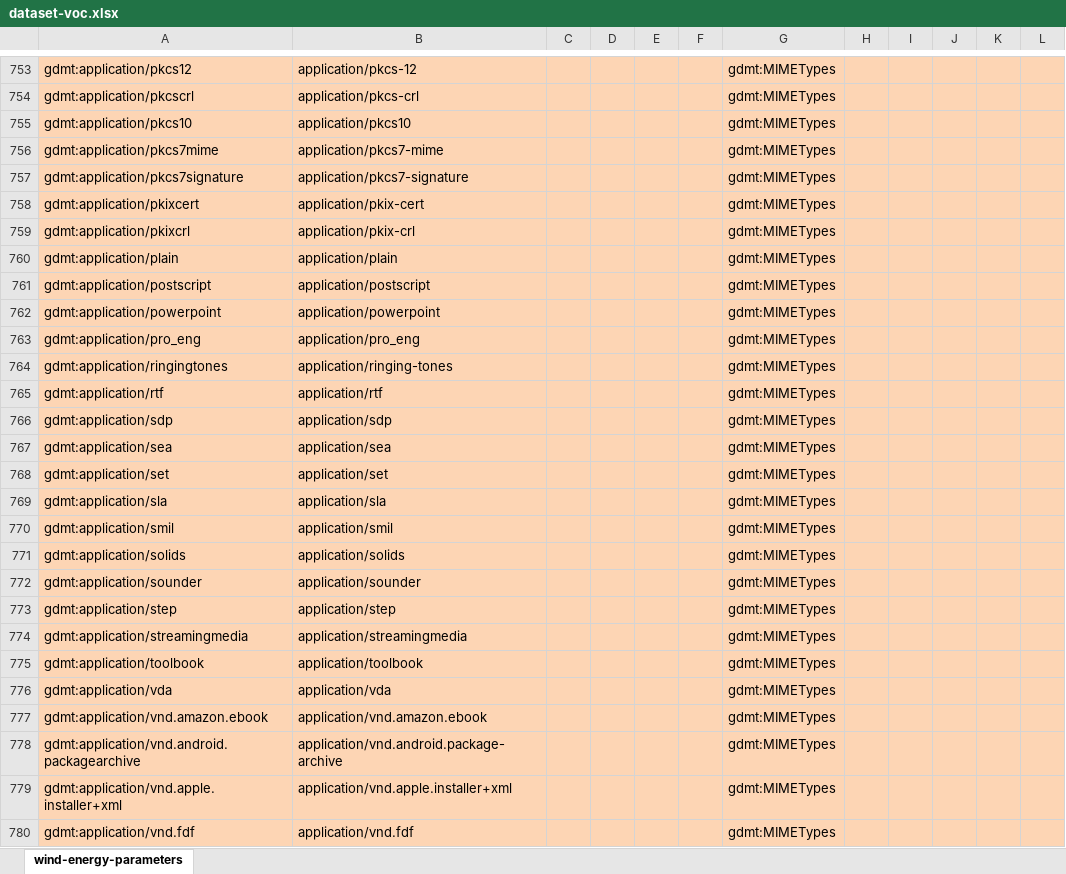
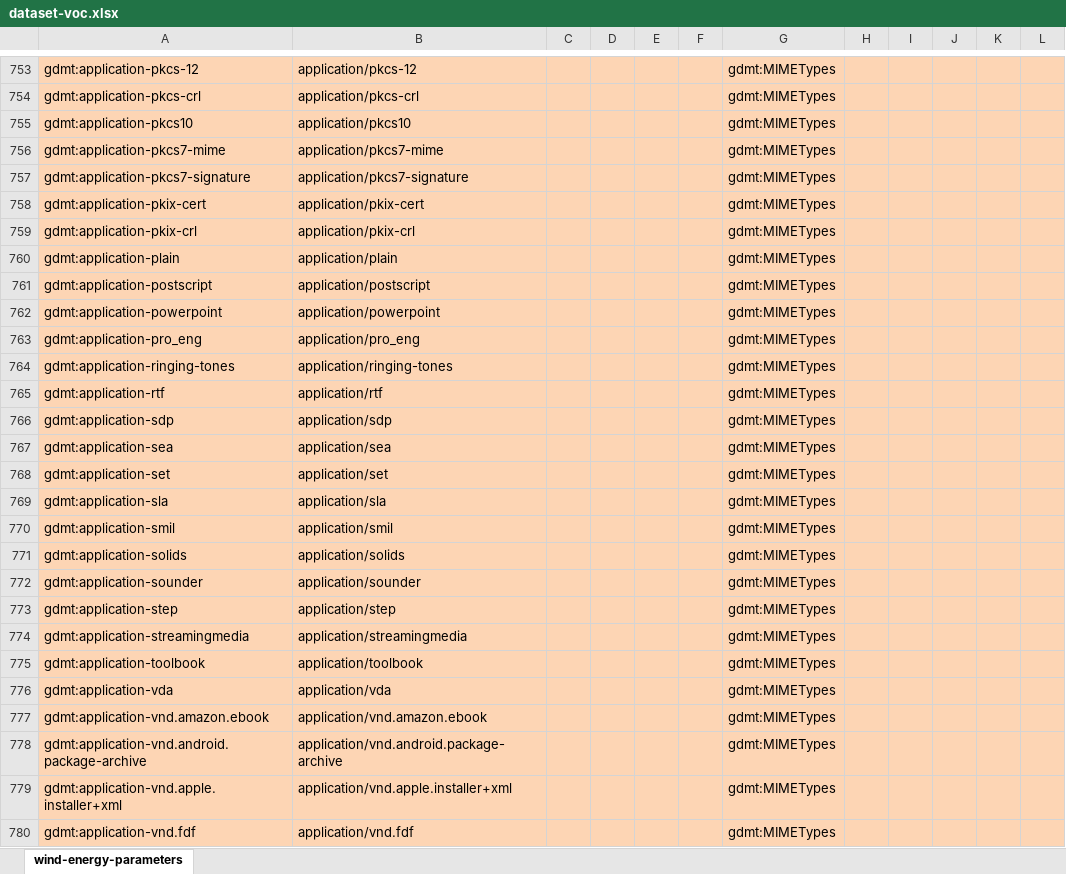
Before and after one commit to fair-data-collective/generic-dataset-metadata-template, an Excel workbook: ontology/dataset-voc.xlsx, sheet wind-energy-parameters, drawn as a sheet; only a part is shown, gaps mark what is left out; values as stored, in another font and other column widths than the file's, no borders; charts and pictures not drawn; the diff covers the shown part only; the diff names each change by its address in the sheet, - before the commit and + after, or states it on an @@ line.

```diff
--- a/ontology/dataset-voc.xlsx (sheet wind-energy-parameters)
+++ b/ontology/dataset-voc.xlsx (sheet wind-energy-parameters)
-A753: gdmt:application/pkcs12
+A753: gdmt:application-pkcs-12
-A754: gdmt:application/pkcscrl
+A754: gdmt:application-pkcs-crl
-A755: gdmt:application/pkcs10
+A755: gdmt:application-pkcs10
-A756: gdmt:application/pkcs7mime
+A756: gdmt:application-pkcs7-mime
-A757: gdmt:application/pkcs7signature
+A757: gdmt:application-pkcs7-signature
-A758: gdmt:application/pkixcert
+A758: gdmt:application-pkix-cert
-A759: gdmt:application/pkixcrl
+A759: gdmt:application-pkix-crl
-A760: gdmt:application/plain
+A760: gdmt:application-plain
-A761: gdmt:application/postscript
+A761: gdmt:application-postscript
-A762: gdmt:application/powerpoint
+A762: gdmt:application-powerpoint
-A763: gdmt:application/pro_eng
+A763: gdmt:application-pro_eng
-A764: gdmt:application/ringingtones
+A764: gdmt:application-ringing-tones
-A765: gdmt:application/rtf
+A765: gdmt:application-rtf
-A766: gdmt:application/sdp
+A766: gdmt:application-sdp
-A767: gdmt:application/sea
+A767: gdmt:application-sea
-A768: gdmt:application/set
+A768: gdmt:application-set
-A769: gdmt:application/sla
+A769: gdmt:application-sla
-A770: gdmt:application/smil
+A770: gdmt:application-smil
-A771: gdmt:application/solids
+A771: gdmt:application-solids
-A772: gdmt:application/sounder
+A772: gdmt:application-sounder
-A773: gdmt:application/step
+A773: gdmt:application-step
-A774: gdmt:application/streamingmedia
+A774: gdmt:application-streamingmedia
-A775: gdmt:application/toolbook
+A775: gdmt:application-toolbook
-A776: gdmt:application/vda
+A776: gdmt:application-vda
-A777: gdmt:application/vnd.amazon.ebook
+A777: gdmt:application-vnd.amazon.ebook
-A778: gdmt:application/vnd.android.packagearchive
+A778: gdmt:application-vnd.android.package-archive
-A779: gdmt:application/vnd.apple.installer+xml
+A779: gdmt:application-vnd.apple.installer+xml
-A780: gdmt:application/vnd.fdf
+A780: gdmt:application-vnd.fdf
```
Also changed, not shown: 429 edited cells elsewhere in this sheet.
